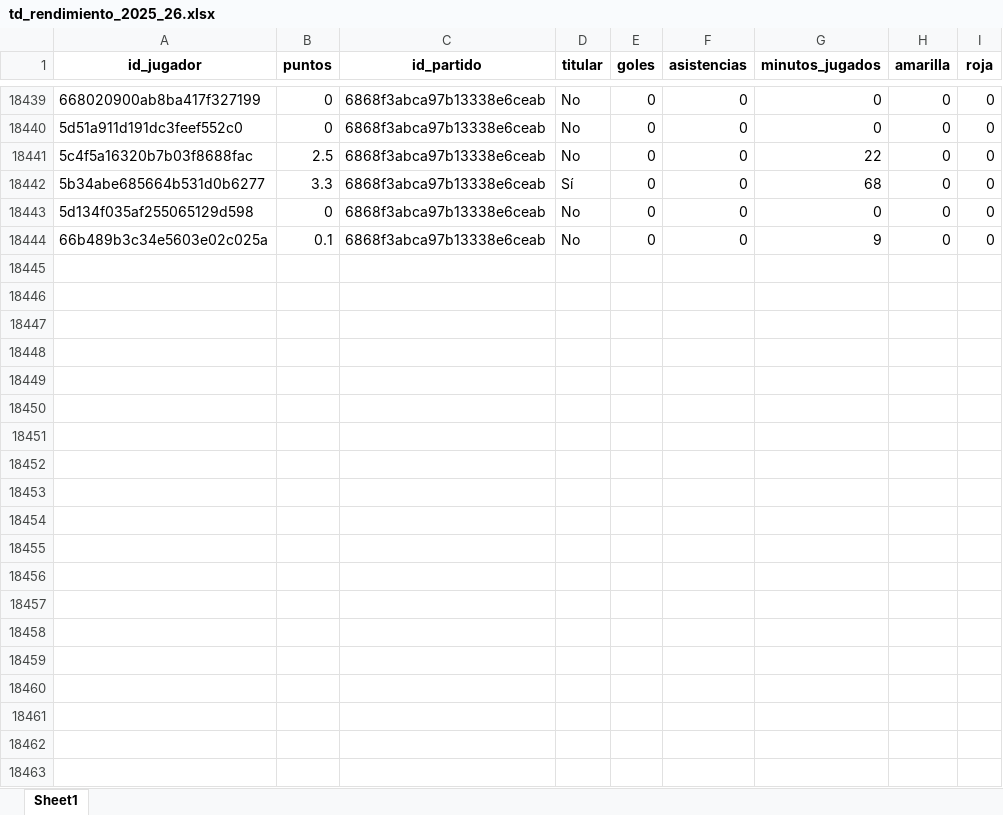
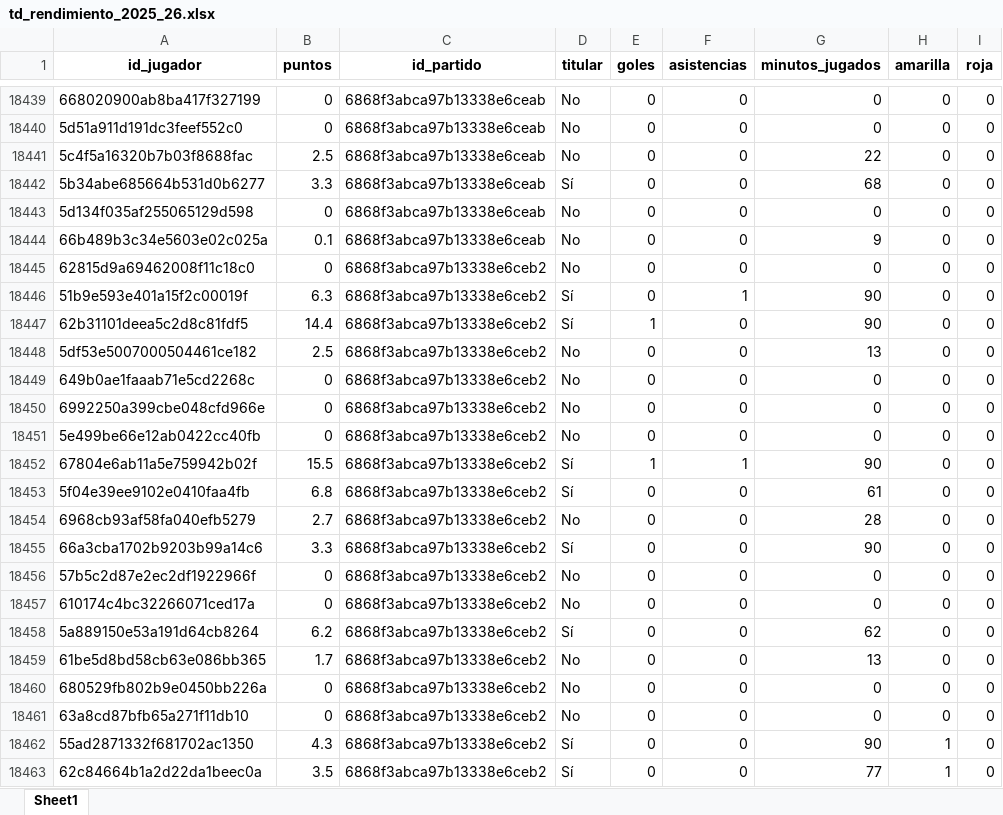
Before and after one commit to kelo71bis/FutmondoBOT, an Excel workbook: datos/hechos/td_rendimiento_2025_26.xlsx, sheet Sheet1, drawn as a sheet; only a part is shown, gaps mark what is left out; values as stored, in another font and other column widths than the file's, no borders; the diff covers the shown part only; the diff names each change by its address in the sheet, - before the commit and + after, or states it on an @@ line.

```diff
--- a/datos/hechos/td_rendimiento_2025_26.xlsx (sheet Sheet1)
+++ b/datos/hechos/td_rendimiento_2025_26.xlsx (sheet Sheet1)
+row 18445: 62815d9a69462008f11c18c0 | 0 | 6868f3abca97b13338e6ceb2 | No | 0 | 0 | 0 | 0 | 0
+row 18446: 51b9e593e401a15f2c00019f | 6.3 | 6868f3abca97b13338e6ceb2 | Sí | 0 | 1 | 90 | 0 | 0
+row 18447: 62b31101deea5c2d8c81fdf5 | 14.4 | 6868f3abca97b13338e6ceb2 | Sí | 1 | 0 | 90 | 0 | 0
+row 18448: 5df53e5007000504461ce182 | 2.5 | 6868f3abca97b13338e6ceb2 | No | 0 | 0 | 13 | 0 | 0
+row 18449: 649b0ae1faaab71e5cd2268c | 0 | 6868f3abca97b13338e6ceb2 | No | 0 | 0 | 0 | 0 | 0
+row 18450: 6992250a399cbe048cfd966e | 0 | 6868f3abca97b13338e6ceb2 | No | 0 | 0 | 0 | 0 | 0
+row 18451: 5e499be66e12ab0422cc40fb | 0 | 6868f3abca97b13338e6ceb2 | No | 0 | 0 | 0 | 0 | 0
+row 18452: 67804e6ab11a5e759942b02f | 15.5 | 6868f3abca97b13338e6ceb2 | Sí | 1 | 1 | 90 | 0 | 0
+row 18453: 5f04e39ee9102e0410faa4fb | 6.8 | 6868f3abca97b13338e6ceb2 | Sí | 0 | 0 | 61 | 0 | 0
+row 18454: 6968cb93af58fa040efb5279 | 2.7 | 6868f3abca97b13338e6ceb2 | No | 0 | 0 | 28 | 0 | 0
+row 18455: 66a3cba1702b9203b99a14c6 | 3.3 | 6868f3abca97b13338e6ceb2 | Sí | 0 | 0 | 90 | 0 | 0
+row 18456: 57b5c2d87e2ec2df1922966f | 0 | 6868f3abca97b13338e6ceb2 | No | 0 | 0 | 0 | 0 | 0
+row 18457: 610174c4bc32266071ced17a | 0 | 6868f3abca97b13338e6ceb2 | No | 0 | 0 | 0 | 0 | 0
+row 18458: 5a889150e53a191d64cb8264 | 6.2 | 6868f3abca97b13338e6ceb2 | Sí | 0 | 0 | 62 | 0 | 0
+row 18459: 61be5d8bd58cb63e086bb365 | 1.7 | 6868f3abca97b13338e6ceb2 | No | 0 | 0 | 13 | 0 | 0
+row 18460: 680529fb802b9e0450bb226a | 0 | 6868f3abca97b13338e6ceb2 | No | 0 | 0 | 0 | 0 | 0
+row 18461: 63a8cd87bfb65a271f11db10 | 0 | 6868f3abca97b13338e6ceb2 | No | 0 | 0 | 0 | 0 | 0
+row 18462: 55ad2871332f681702ac1350 | 4.3 | 6868f3abca97b13338e6ceb2 | Sí | 0 | 0 | 90 | 1 | 0
+row 18463: 62c84664b1a2d22da1beec0a | 3.5 | 6868f3abca97b13338e6ceb2 | Sí | 0 | 0 | 77 | 1 | 0
```
Also changed, not shown: 151 added rows elsewhere in this sheet, datos/hechos/td_admin.xlsx, datos/hechos/td_jugadores.xlsx, 6 other files.
